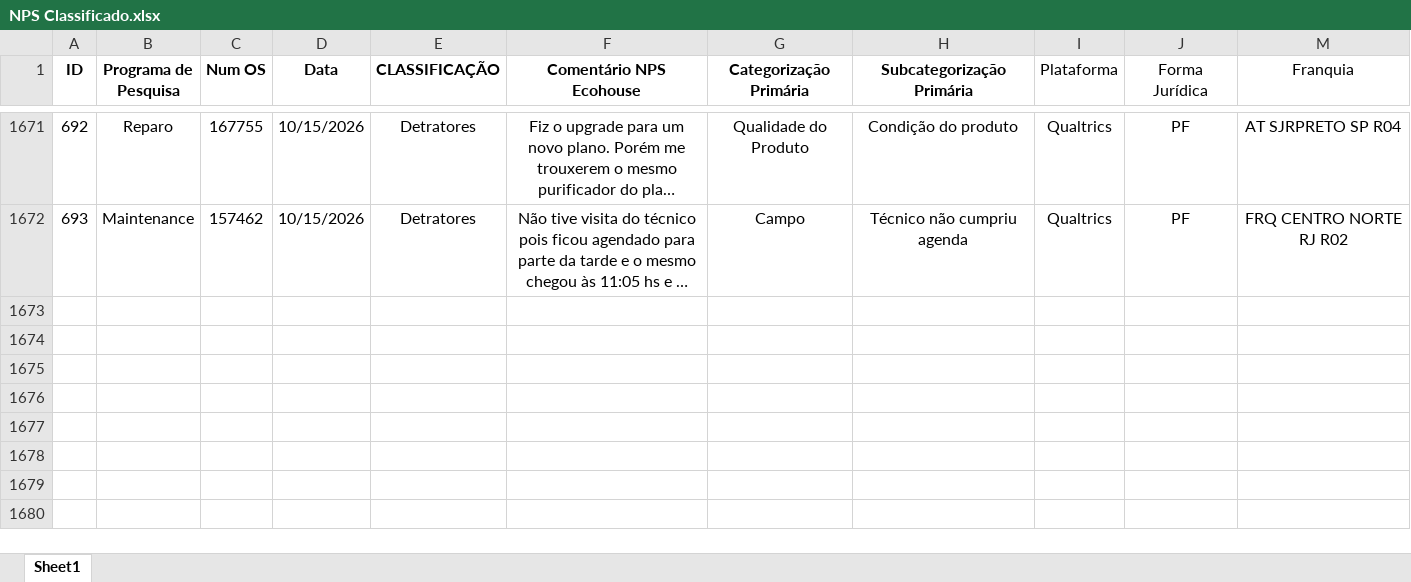
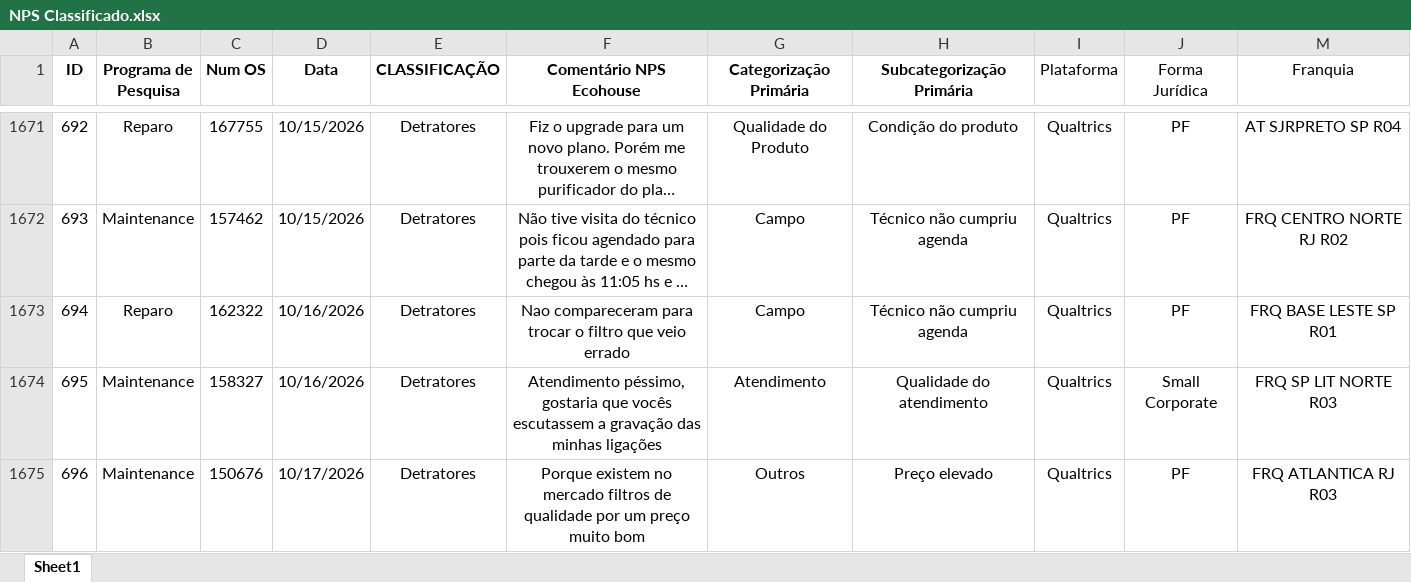
Before and after one commit to pedrofregulhe/nps-franquias, an Excel workbook: NPS Classificado.xlsx, sheet Sheet1, drawn as a sheet; only a part is shown, gaps mark what is left out; long unchanged cells end in …; values as stored, in another font and other column widths than the file's, no borders; the diff names each change by its address in the sheet, - before the commit and + after, or states it on an @@ line.

```diff
--- a/NPS Classificado.xlsx (sheet Sheet1)
+++ b/NPS Classificado.xlsx (sheet Sheet1)
+row 1673: 694 | Reparo | 162322 | 10/16/2026 | Detratores | Nao compareceram para trocar o filtro que veio errado | Campo | Técnico não cumpriu agenda | Qualtrics | PF | FRQ BASE LESTE SP R01
+row 1674: 695 | Maintenance | 158327 | 10/16/2026 | Detratores | Atendimento péssimo, gostaria que vocês escutassem a gravação das minhas ligações | Atendimento | Qualidade do atendimento | Qualtrics | Small Corporate | FRQ SP LIT NORTE R03
+row 1675: 696 | Maintenance | 150676 | 10/17/2026 | Detratores | Porque existem no mercado filtros de qualidade por um preço muito bom | Outros | Preço elevado | Qualtrics | PF | FRQ ATLANTICA RJ R03
```
Also changed, not shown: 2 other files.
